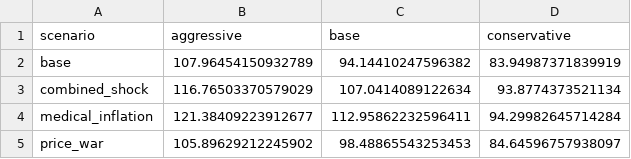
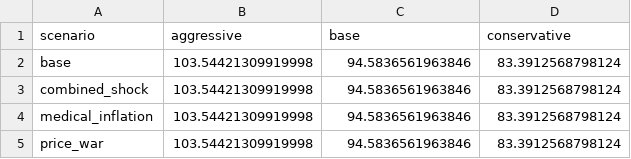
Before and after one commit to MurrayDominic/End_to_End_Pricing_Experiment_Framework, a CSV file: experiment_reports/pivot_avg_price.csv, drawn as a sheet.

```diff
--- a/experiment_reports/pivot_avg_price.csv
+++ b/experiment_reports/pivot_avg_price.csv
@@ -1,5 +1,5 @@
 scenario,aggressive,base,conservative
-base,107.96454150932789,94.14410247596382,83.94987371839919
-combined_shock,116.76503370579029,107.0414089122634,93.8774373521134
-medical_inflation,121.38409223912677,112.95862232596411,94.29982645714284
-price_war,105.89629212245902,98.48865543253453,84.64596757938097
+base,103.54421309919998,94.5836561963846,83.3912568798124
+combined_shock,103.54421309919998,94.5836561963846,83.3912568798124
+medical_inflation,103.54421309919998,94.5836561963846,83.3912568798124
+price_war,103.54421309919998,94.5836561963846,83.3912568798124
```
Also changed, not shown: experiment_reports/contribution.csv, experiment_reports/experiment_results.csv, 18 other files.
